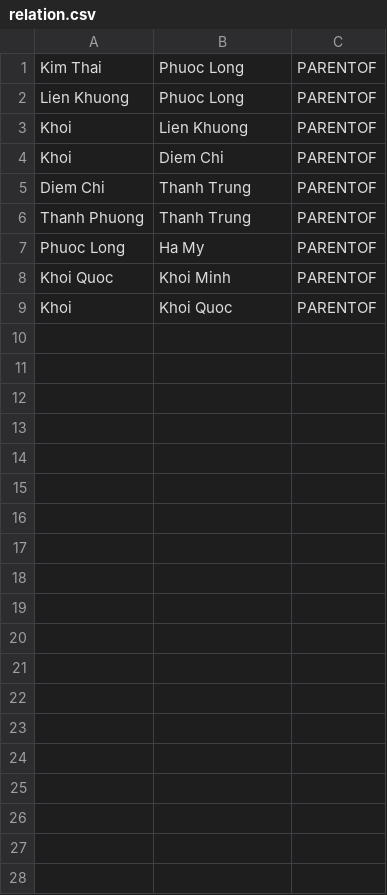
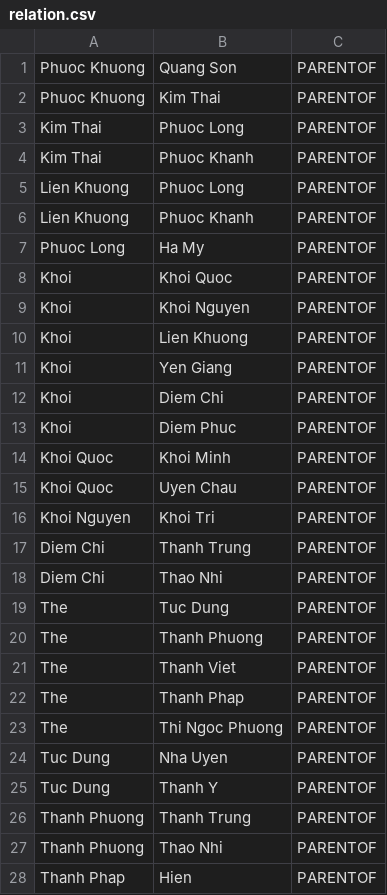
Before and after one commit to phuockhanhle/Family-Tree, a CSV file: data/relation.csv, drawn as a sheet; only a part is shown; the diff covers the shown part only.

```diff
--- a/data/relation.csv
+++ b/data/relation.csv
@@ -1,9 +1,28 @@
+Phuoc Khuong,Quang Son,PARENTOF
+Phuoc Khuong,Kim Thai,PARENTOF
 Kim Thai,Phuoc Long,PARENTOF
+Kim Thai,Phuoc Khanh,PARENTOF
 Lien Khuong,Phuoc Long,PARENTOF
+Lien Khuong,Phuoc Khanh,PARENTOF
+Phuoc Long,Ha My,PARENTOF
+Khoi,Khoi Quoc,PARENTOF
+Khoi,Khoi Nguyen,PARENTOF
 Khoi,Lien Khuong,PARENTOF
+Khoi,Yen Giang,PARENTOF
 Khoi,Diem Chi,PARENTOF
+Khoi,Diem Phuc,PARENTOF
+Khoi Quoc,Khoi Minh,PARENTOF
+Khoi Quoc,Uyen Chau,PARENTOF
+Khoi Nguyen,Khoi Tri,PARENTOF
 Diem Chi,Thanh Trung,PARENTOF
+Diem Chi,Thao Nhi,PARENTOF
+The,Tuc Dung,PARENTOF
+The,Thanh Phuong,PARENTOF
+The,Thanh Viet,PARENTOF
+The,Thanh Phap,PARENTOF
+The,Thi Ngoc Phuong,PARENTOF
+Tuc Dung,Nha Uyen,PARENTOF
+Tuc Dung,Thanh Y,PARENTOF
 Thanh Phuong,Thanh Trung,PARENTOF
-Phuoc Long,Ha My,PARENTOF
-Khoi Quoc,Khoi Minh,PARENTOF
-Khoi,Khoi Quoc,PARENTOF
+Thanh Phuong,Thao Nhi,PARENTOF
+Thanh Phap,Hien,PARENTOF
```
Also changed, not shown: 3 added rows elsewhere in this file, data/people.csv.
